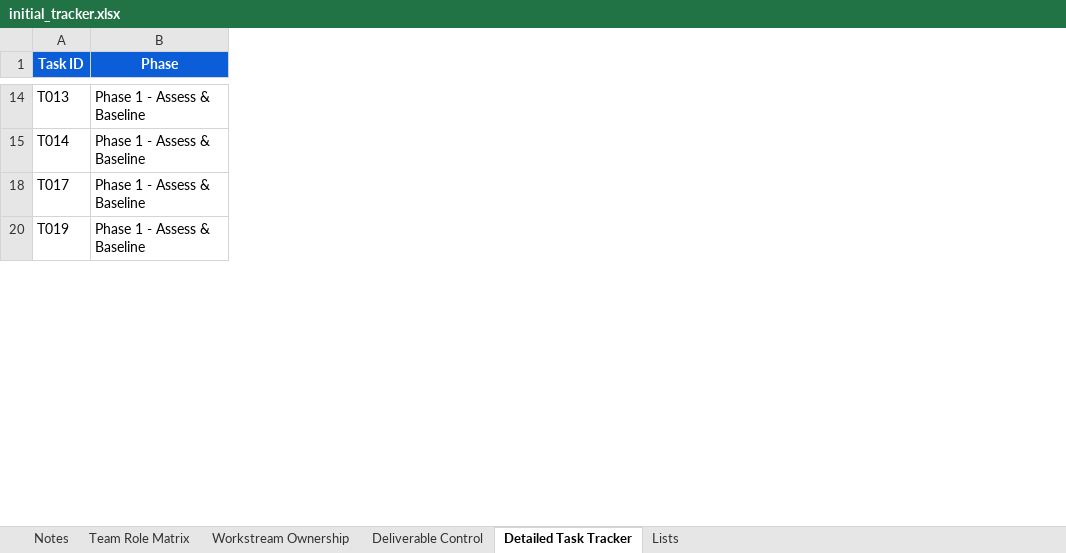
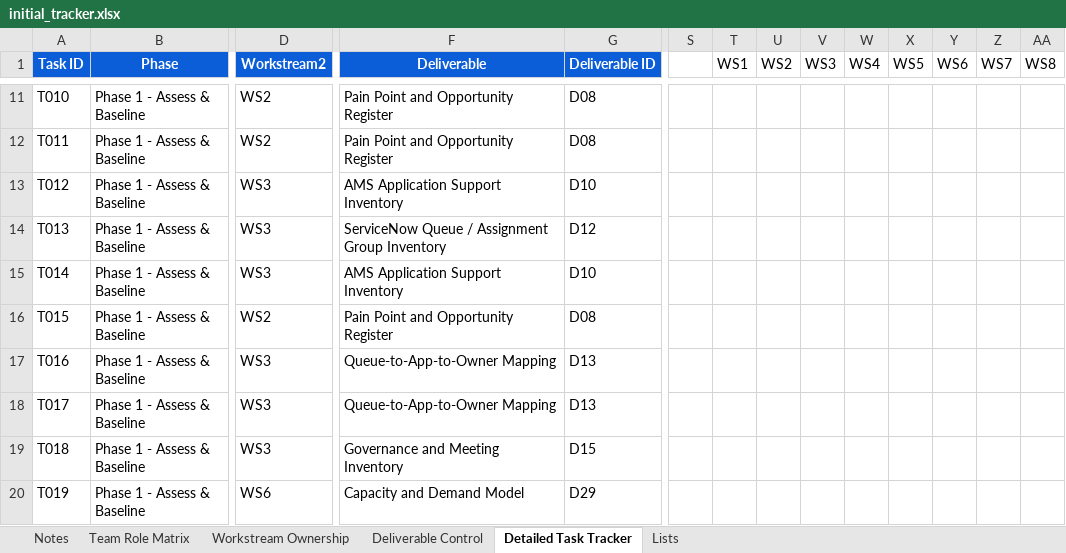
Before and after one commit to gkrishnagiri/asm_engagement_cockpit, an Excel workbook: data/initial_tracker.xlsx, sheet Detailed Task Tracker, drawn as a sheet; only a part is shown, gaps mark what is left out; values as stored, in another font and other column widths than the file's, no borders; conditional formats and table styles not drawn; rows hold the shown columns only; the diff covers the shown part only; the diff names each change by its address in the sheet, - before the commit and + after, or states it on an @@ line.

Commit message:
Complete MVP 18D-2 - filtered My Work hierarchy and task metadata layout

```diff
--- a/data/initial_tracker.xlsx (sheet Detailed Task Tracker)
+++ b/data/initial_tracker.xlsx (sheet Detailed Task Tracker)
+column D (Workstream2), rows 14-15: WS3 | WS3; row 18: WS3; row 20: WS6
+column F (Deliverable), rows 14-15: ServiceNow Queue / Assignment Group Inventory | AMS Application Support Inventory; row 18: Queue-to-App-to-Owner Mapping; row 20: Capacity and Demand Model
+column G (Deliverable ID), rows 14-15: D12 | D10; row 18: D13; row 20: D29
+column S, empty
+column T (WS1), empty
+column U (WS2), empty
+column V (WS3), empty
+column W (WS4), empty
+column X (WS5), empty
+column Y (WS6), empty
+column Z (WS7), empty
+column AA (WS8), empty
+row 11: T010 | Phase 1 - Assess & Baseline | WS2 | Pain Point and Opportunity Register | D08
+row 12: T011 | Phase 1 - Assess & Baseline | WS2 | Pain Point and Opportunity Register | D08
+row 13: T012 | Phase 1 - Assess & Baseline | WS3 | AMS Application Support Inventory | D10
+row 16: T015 | Phase 1 - Assess & Baseline | WS2 | Pain Point and Opportunity Register | D08
+row 17: T016 | Phase 1 - Assess & Baseline | WS3 | Queue-to-App-to-Owner Mapping | D13
+row 19: T018 | Phase 1 - Assess & Baseline | WS3 | Governance and Meeting Inventory | D15
```
Also changed, not shown: 25 added rows elsewhere in this sheet, sheet Deliverable Control, sheet Workstream Ownership, hidden cells, 9 other files.
